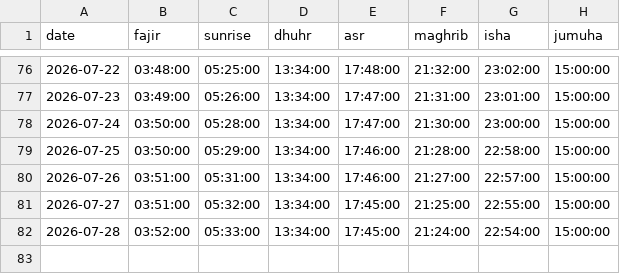
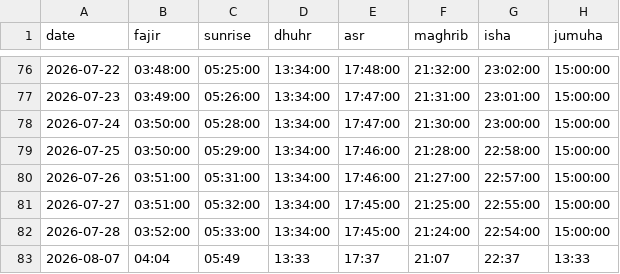
Before and after one commit to IVOX-08/juply6202, a CSV file: Gebetszeiten.csv, drawn as a sheet; only a part is shown, gaps mark what is left out; the diff names each change by its address in the sheet, - before the commit and + after, or states it on an @@ line.

```diff
--- a/Gebetszeiten.csv
+++ b/Gebetszeiten.csv
+row 83: 2026-08-07 | 04:04 | 05:49 | 13:33 | 17:37 | 21:07 | 22:37 | 13:33
```
